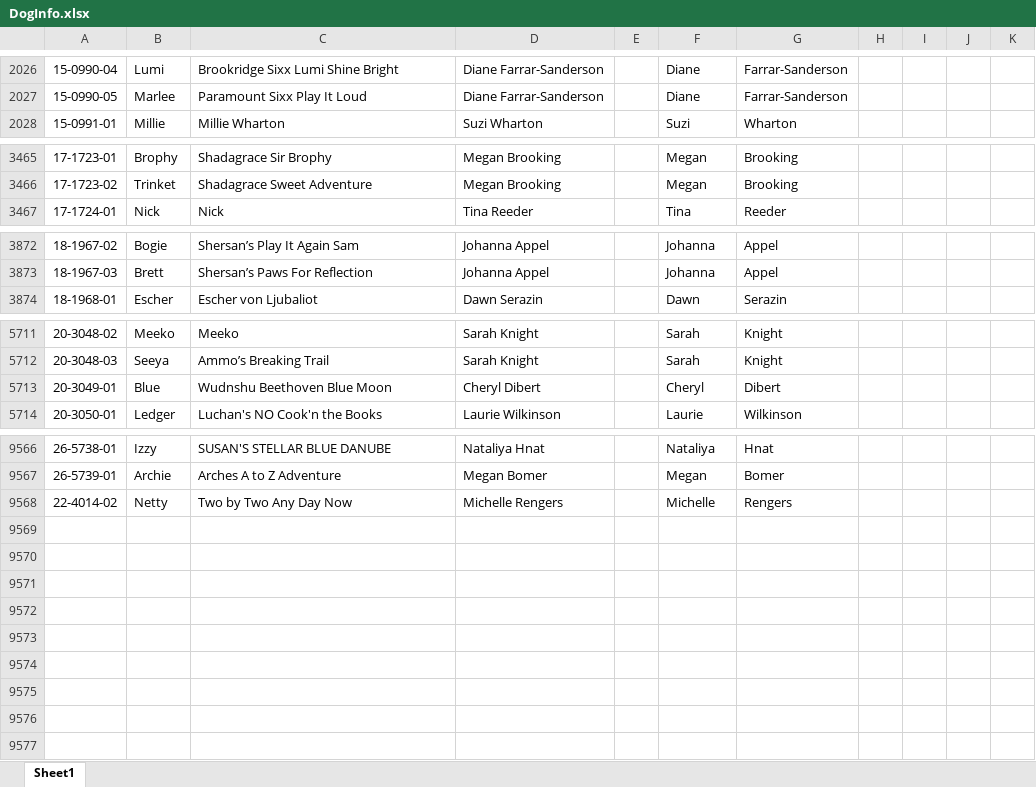
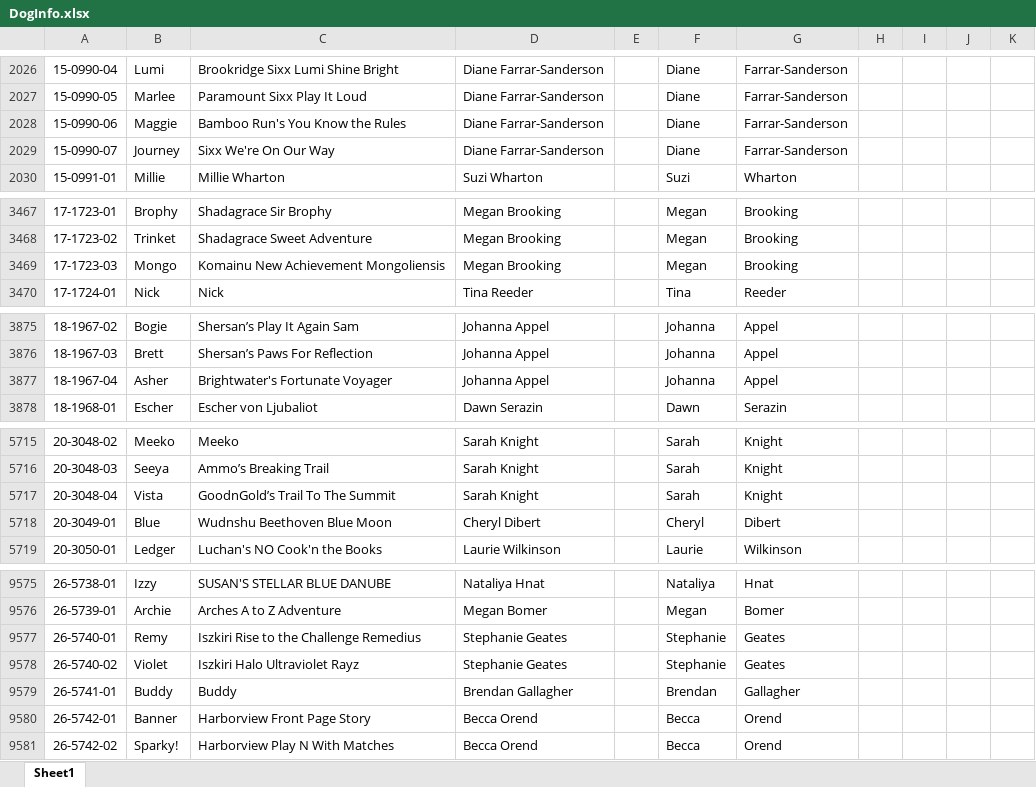
Before and after one commit to Cwagtracker/Tracker, an Excel workbook: DogInfo.xlsx, sheet Sheet1, drawn as a sheet; only a part is shown, gaps mark what is left out; values as stored, in another font and other column widths than the file's, no borders; conditional formats not drawn; the diff covers the shown part only; the diff names each change by its address in the sheet, - before the commit and + after, or states it on an @@ line.

Commit message:
Add files via upload

```diff
--- a/DogInfo.xlsx (sheet Sheet1)
+++ b/DogInfo.xlsx (sheet Sheet1)
+row 2028: 15-0990-06 | Maggie | Bamboo Run's You Know the Rules | Diane Farrar-Sanderson |  | Diane | Farrar-Sanderson
+row 2029: 15-0990-07 | Journey | Sixx We're On Our Way | Diane Farrar-Sanderson |  | Diane | Farrar-Sanderson
+row 3469: 17-1723-03 | Mongo | Komainu New Achievement Mongoliensis | Megan Brooking |  | Megan | Brooking
+row 3877: 18-1967-04 | Asher | Brightwater's Fortunate Voyager | Johanna Appel |  | Johanna | Appel
+row 5717: 20-3048-04 | Vista | GoodnGold’s Trail To The Summit | Sarah Knight |  | Sarah | Knight
@@ row 9568 moved to row 7241: 22-4014-02 @@
+row 9577: 26-5740-01 | Remy | Iszkiri Rise to the Challenge Remedius | Stephanie Geates |  | Stephanie | Geates
+row 9578: 26-5740-02 | Violet | Iszkiri Halo Ultraviolet Rayz | Stephanie Geates |  | Stephanie | Geates
+row 9579: 26-5741-01 | Buddy | Buddy | Brendan Gallagher |  | Brendan | Gallagher
+row 9580: 26-5742-01 | Banner | Harborview Front Page Story | Becca Orend |  | Becca | Orend
+row 9581: 26-5742-02 | Sparky! | Harborview Play N With Matches | Becca Orend |  | Becca | Orend
```
Also changed, not shown: 3 added rows and 1 edited cell elsewhere in this sheet, formulas that keep their value.
